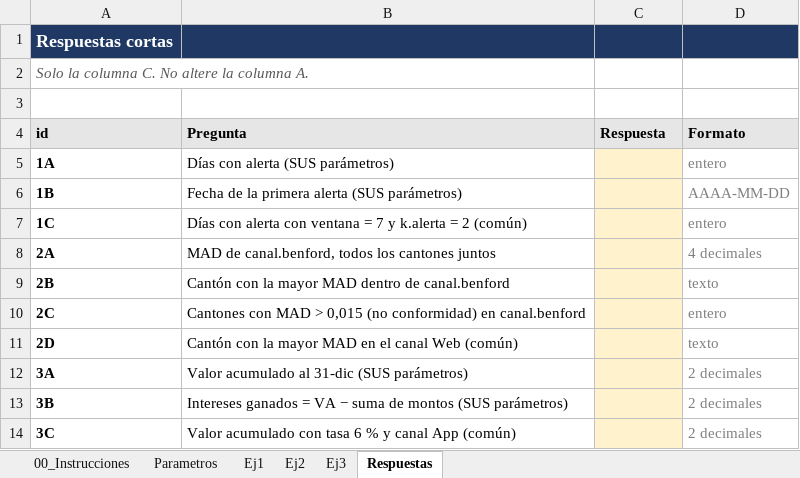
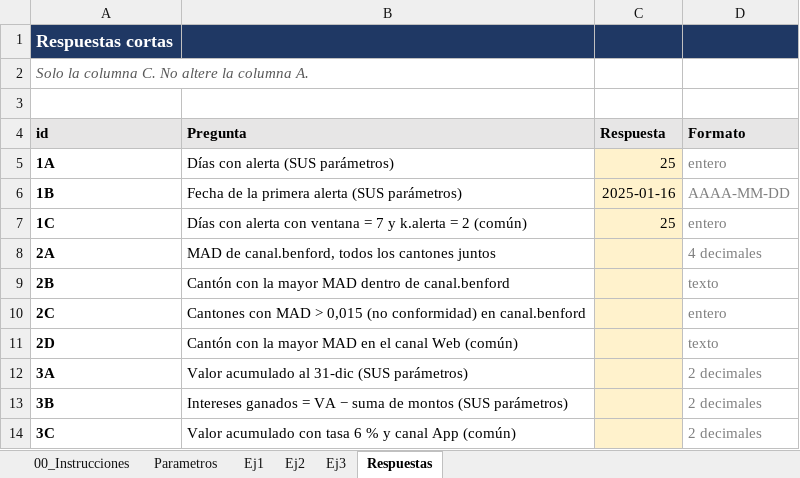
Before and after one commit to GuevaraGabriel/Tarea3_GuevaraGabriel, an Excel workbook: excel/Tarea3_GuevaraGabriel.xlsx, sheet Respuestas, drawn as a sheet; values as stored, in another font and other column widths than the file's, no borders; the diff names each change by its address in the sheet, - before the commit and + after, or states it on an @@ line.

```diff
--- a/excel/Tarea3_GuevaraGabriel.xlsx (sheet Respuestas)
+++ b/excel/Tarea3_GuevaraGabriel.xlsx (sheet Respuestas)
-C5 (Respuesta): (empty)
+C5 (Respuesta): 25
-C6 (Respuesta): (empty)
+C6 (Respuesta): 2025-01-16
-C7 (Respuesta): (empty)
+C7 (Respuesta): 25
```
Also changed, not shown: sheet Ej1, sheet Parametros.
